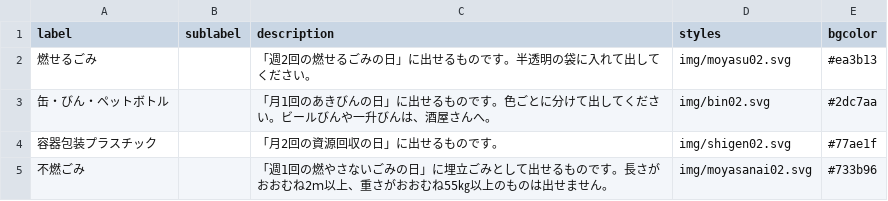
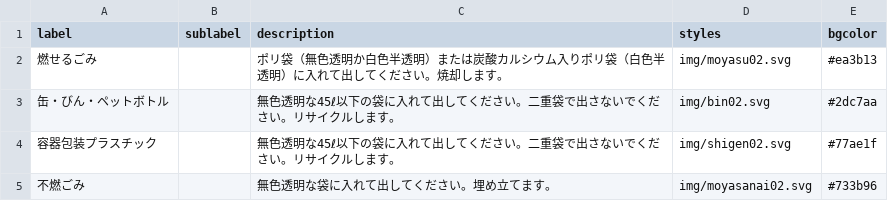
Before and after one commit to codeforyokosuka/5374, a CSV file: data/description.csv, drawn as a sheet.

Commit message:
Update data/description.csv

```diff
--- a/data/description.csv
+++ b/data/description.csv
@@ -1,5 +1,5 @@
 label,sublabel,description,styles,bgcolor
-燃せるごみ,,「週2回の燃せるごみの日」に出せるものです。半透明の袋に入れて出してください。,img/moyasu02.svg,#ea3b13
-缶・びん・ペットボトル,,「月1回のあきびんの日」に出せるものです。色ごとに分けて出してください。ビールびんや一升びんは、酒屋さんへ。,img/bin02.svg,#2dc7aa
-容器包装プラスチック,,「月2回の資源回収の日」に出せるものです。,img/shigen02.svg,#77ae1f
-不燃ごみ,,「週1回の燃やさないごみの日」に埋立ごみとして出せるものです。長さがおおむね2ｍ以上、重さがおおむね55㎏以上のものは出せません。,img/moyasanai02.svg,#733b96
+燃せるごみ,,ポリ袋（無色透明か白色半透明）または炭酸カルシウム入りポリ袋（白色半透明）に入れて出してください。焼却します。,img/moyasu02.svg,#ea3b13
+缶・びん・ペットボトル,,無色透明な45ℓ以下の袋に入れて出してください。二重袋で出さないでください。リサイクルします。,img/bin02.svg,#2dc7aa
+容器包装プラスチック,,無色透明な45ℓ以下の袋に入れて出してください。二重袋で出さないでください。リサイクルします。,img/shigen02.svg,#77ae1f
+不燃ごみ,,無色透明な袋に入れて出してください。埋め立てます。,img/moyasanai02.svg,#733b96
```
